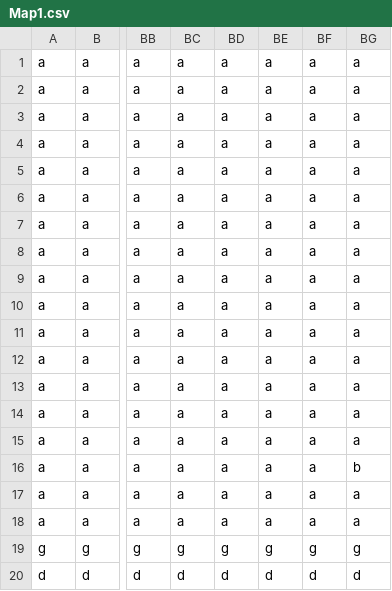
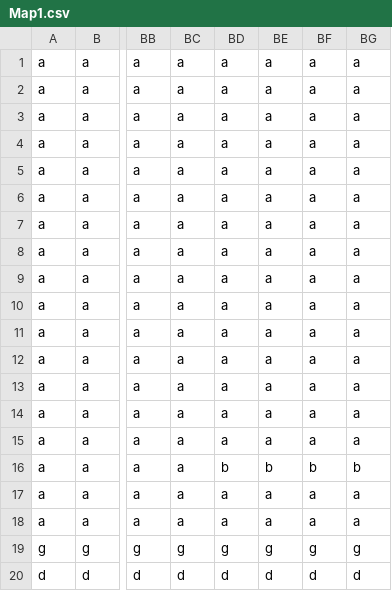
Before and after one commit to liamma06/SuperMario-Brawlstars, a CSV file: Map1.csv, drawn as a sheet; only a part is shown, gaps mark what is left out; the diff names each change by its address in the sheet, - before the commit and + after, or states it on an @@ line.

```diff
--- a/Map1.csv
+++ b/Map1.csv
-BD16: a
+BD16: b
-BE16: a
+BE16: b
-BF16: a
+BF16: b
```
Also changed, not shown: Map2.csv.
